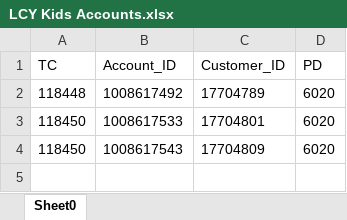
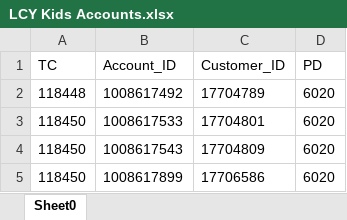
Before and after one commit to saribshamim001/storage, an Excel workbook: Data/LCY Kids Accounts.xlsx, sheet Sheet0, drawn as a sheet; values as stored, in another font and other column widths than the file's, no borders; the diff names each change by its address in the sheet, - before the commit and + after, or states it on an @@ line.

```diff
--- a/Data/LCY Kids Accounts.xlsx (sheet Sheet0)
+++ b/Data/LCY Kids Accounts.xlsx (sheet Sheet0)
+row 5: 118450 | 1008617899 | 17706586 | 6020
```
Also changed, not shown: Data/CUSTOMERS.xlsx, Data/Individual Customers.xlsx, 10 other files.
